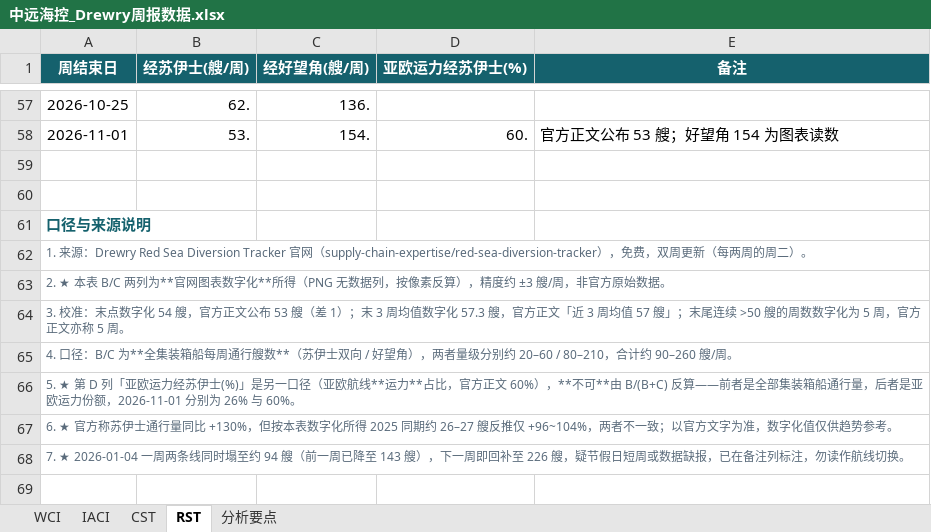
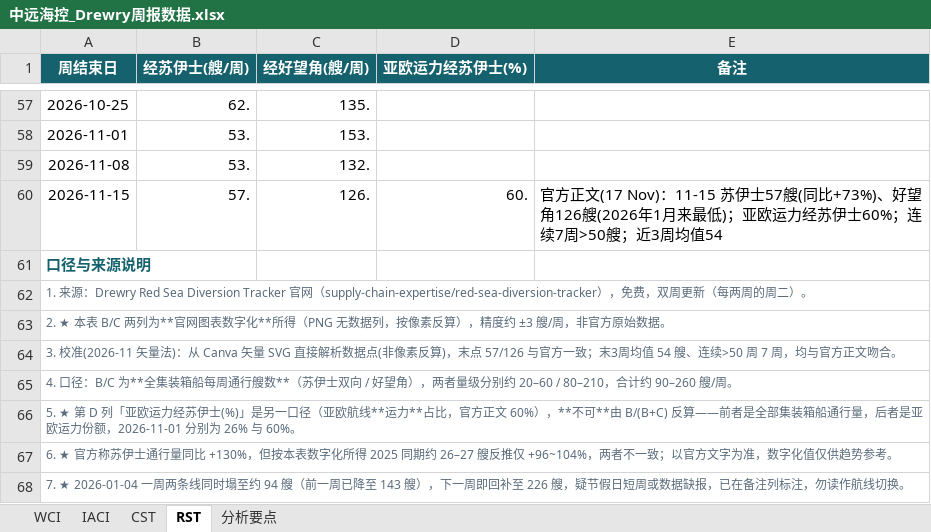
Before and after one commit to Kelvin-Liu1982/PersonalStock, an Excel workbook: cosco-shipping/数据源/中远海控_Drewry周报数据.xlsx, sheet RST, drawn as a sheet; only a part is shown, gaps mark what is left out; values as stored, in another font and other column widths than the file's, no borders; the diff covers the shown part only; the diff names each change by its address in the sheet, - before the commit and + after, or states it on an @@ line.

```diff
--- a/cosco-shipping/数据源/中远海控_Drewry周报数据.xlsx (sheet RST)
+++ b/cosco-shipping/数据源/中远海控_Drewry周报数据.xlsx (sheet RST)
-C57 (经好望角(艘/周)): 136.
+C57 (经好望角(艘/周)): 135.
-C58 (经好望角(艘/周)): 154.
+C58 (经好望角(艘/周)): 153.
-D58 (亚欧运力经苏伊士(%)): 60.
+D58 (亚欧运力经苏伊士(%)): (empty)
-E58 (备注): 官方正文公布 53 艘；好望角 154 为图表读数
+E58 (备注): (empty)
-row 59: (empty)
+row 59: 2026-11-08 | 53. | 132.
-row 60: (empty)
+row 60: 2026-11-15 | 57. | 126. | 60. | 官方正文(17 Nov)：11-15 苏伊士57艘(同比+73%)、好望角126艘(2026年1月来最低)；亚欧运力经苏伊士60%；连续7周>50艘；近3周均值54
-A64 (周结束日): 3. 校准：末点数字化 54 艘，官方正文公布 53 艘（差 1）；末 3 周均值数字化 57.3 艘，官方正文「近 3 周均值 57 艘」；末尾连续 >50 艘的周数数字化为 5 周，官方正文亦称 5 周。
+A64 (周结束日): 3. 校准(2026-11 矢量法)：从 Canva 矢量 SVG 直接解析数据点(非像素反算)，末点 57/126 与官方一致；末3周均值 54 艘、连续>50 周 7 周，均与官方正文吻合。
```
Also changed, not shown: 64 edited cells elsewhere in this sheet, sheet 分析要点, sheet IACI, sheet CST, sheet WCI, china-coal/数据源/中煤能源_资源储备.xlsx, cosco-shipping/数据源/中远海控_Alphaliner周报数据.xlsx, 12 other files.
